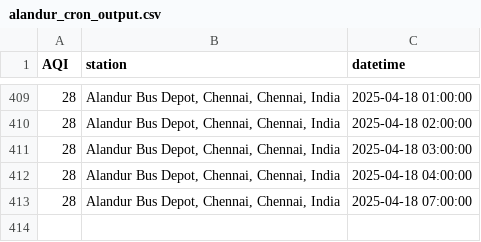
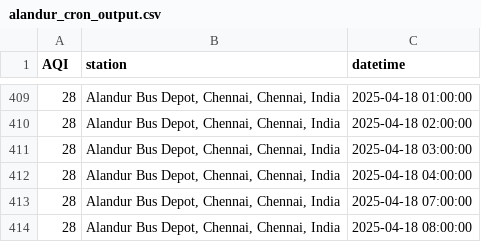
Before and after one commit to KrishnenduMR/ChennaiAir, a CSV file: static/data/alandur_cron_output.csv, drawn as a sheet; only a part is shown, gaps mark what is left out; the diff names each change by its address in the sheet, - before the commit and + after, or states it on an @@ line.

```diff
--- a/static/data/alandur_cron_output.csv
+++ b/static/data/alandur_cron_output.csv
+row 414: 28 | Alandur Bus Depot, Chennai, Chennai, India | 2025-04-18 08:00:00
```
Also changed, not shown: data/cron_job_data/manali_cron_output.csv, 1 other file.
